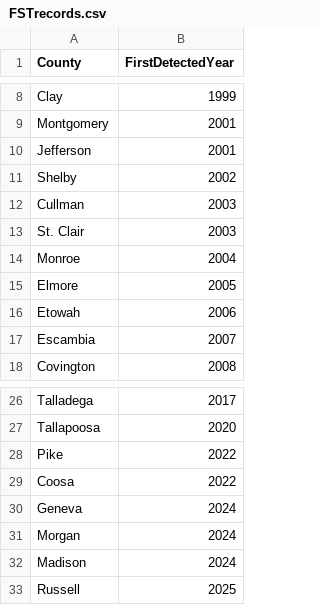
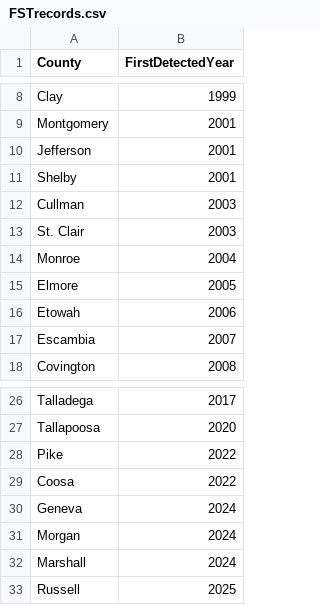
Before and after one commit to nobuaki-mzmt/FST-AL-distribution, a CSV file: FSTrecords.csv, drawn as a sheet; only a part is shown, gaps mark what is left out.

```diff
--- a/FSTrecords.csv
+++ b/FSTrecords.csv
@@ -10,3 +10,3 @@ Montgomery,2001
 Jefferson,2001
-Shelby,2002
+Shelby,2001
 Cullman,2003
@@ -31,3 +31,3 @@ Geneva,2024
 Morgan,2024
-Madison,2024
+Marshall,2024
 Russell,2025
```
Also changed, not shown: 6 other files.
